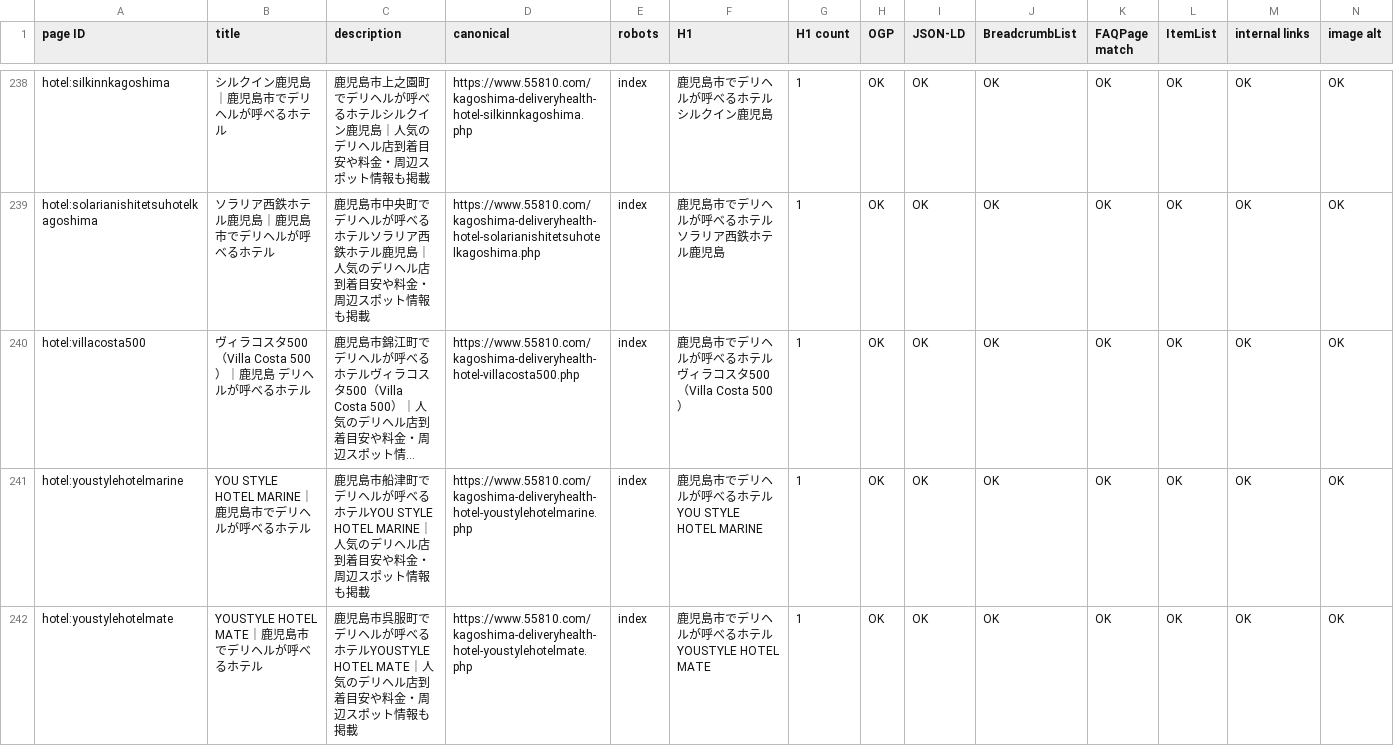
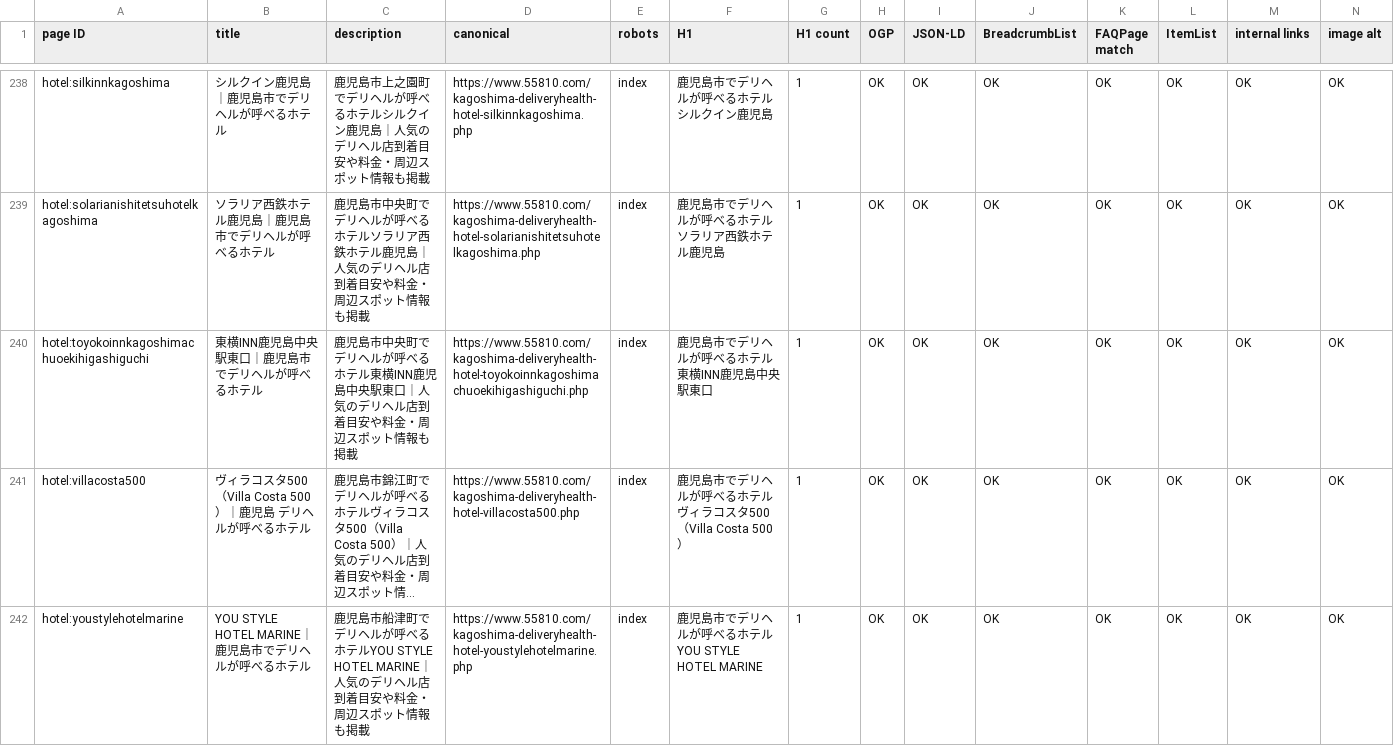
Before and after one commit to makotonishikubo0418-cmd/candy, a TSV file: management/specs/generated/CANDY_SEO_STATUS.tsv, drawn as a sheet; only a part is shown, gaps mark what is left out; the shorter side is filled out with more unchanged rows; long unchanged cells end in …; rows hold the shown columns only; the diff names each change by its address in the sheet, - before the commit and + after, or states it on an @@ line.

```diff
--- a/management/specs/generated/CANDY_SEO_STATUS.tsv
+++ b/management/specs/generated/CANDY_SEO_STATUS.tsv
+row 240: hotel:toyokoinnkagoshimachuoekihigashiguchi | 東横INN鹿児島中央駅東口｜鹿児島市でデリヘルが呼べるホテル | 鹿児島市中央町でデリヘルが呼べるホテル東横INN鹿児島中央駅東口｜人気のデリヘル店到着目安や料金・周辺スポット情報も掲載 | https://www.55810.com/kagoshima-deliveryhealth-hotel-toyokoinnkagoshimachuoekihigashiguchi.php | index | 鹿児島市でデリヘルが呼べるホテル 東横INN鹿児島中央駅東口 | 1 | OK | OK | OK | OK | OK | OK | OK
```
Also changed, not shown: management/specs/generated/CANDY_SITE_PAGE_LEDGER.tsv, management/specs/generated/CANDY_UPCOMING_HOTEL_PAGES.tsv, 12 other files.
